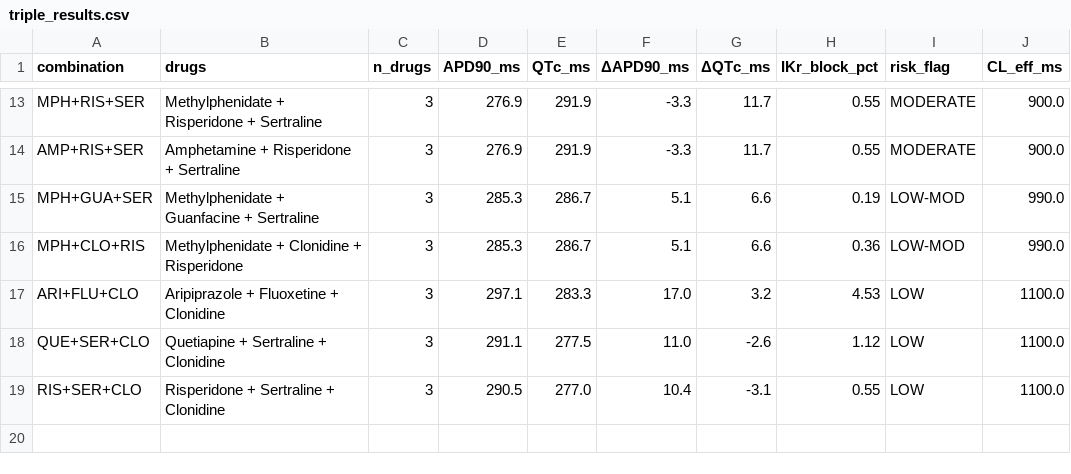
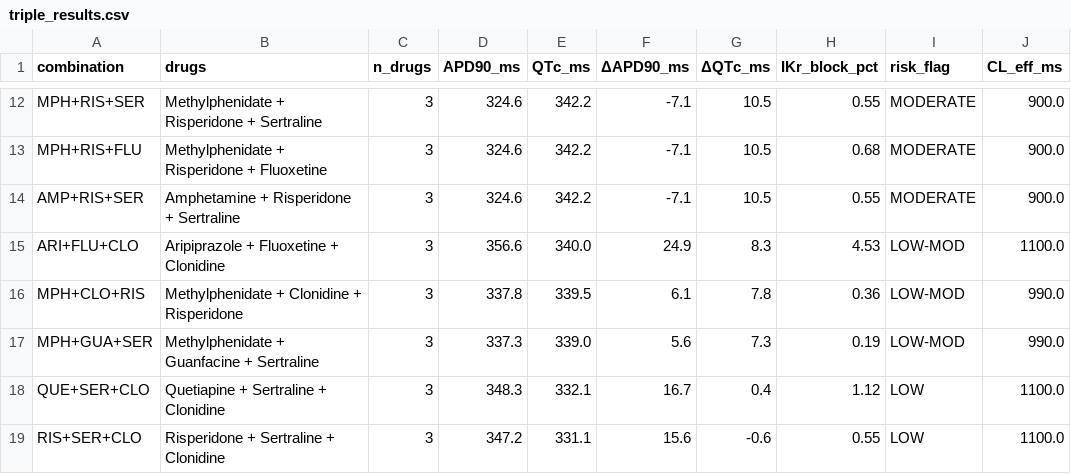
Before and after one commit to arnava25/cardiosafe-pediatric, a CSV file: results/triple_results.csv, drawn as a sheet; only a part is shown, gaps mark what is left out; removed rows and columns are numbered as before the commit, all else as after; the diff covers the shown part only; the diff names each change by its address in the sheet, - before the commit and + after, or states it on an @@ line.

```diff
--- a/results/triple_results.csv
+++ b/results/triple_results.csv
-D12 (APD90_ms): 276.9
+D12 (APD90_ms): 324.6
-E12 (QTc_ms): 291.9
+E12 (QTc_ms): 342.2
-F12 (ΔAPD90_ms): -3.3
+F12 (ΔAPD90_ms): -7.1
-G12 (ΔQTc_ms): 11.7
+G12 (ΔQTc_ms): 10.5
+row 13: MPH+RIS+FLU | Methylphenidate + Risperidone + Fluoxetine | 3 | 324.6 | 342.2 | -7.1 | 10.5 | 0.68 | MODERATE | 900.0
-D14 (APD90_ms): 276.9
+D14 (APD90_ms): 324.6
-E14 (QTc_ms): 291.9
+E14 (QTc_ms): 342.2
-F14 (ΔAPD90_ms): -3.3
+F14 (ΔAPD90_ms): -7.1
-G14 (ΔQTc_ms): 11.7
+G14 (ΔQTc_ms): 10.5
-row 15: MPH+GUA+SER | Methylphenidate + Guanfacine + Sertraline | 3 | 285.3 | 286.7 | 5.1 | 6.6 | 0.19 | LOW-MOD | 990.0
+row 15: ARI+FLU+CLO | Aripiprazole + Fluoxetine + Clonidine | 3 | 356.6 | 340.0 | 24.9 | 8.3 | 4.53 | LOW-MOD | 1100.0
-D16 (APD90_ms): 285.3
+D16 (APD90_ms): 337.8
-E16 (QTc_ms): 286.7
+E16 (QTc_ms): 339.5
-F16 (ΔAPD90_ms): 5.1
+F16 (ΔAPD90_ms): 6.1
-G16 (ΔQTc_ms): 6.6
+G16 (ΔQTc_ms): 7.8
-row 17: ARI+FLU+CLO | Aripiprazole + Fluoxetine + Clonidine | 3 | 297.1 | 283.3 | 17.0 | 3.2 | 4.53 | LOW | 1100.0
+row 17: MPH+GUA+SER | Methylphenidate + Guanfacine + Sertraline | 3 | 337.3 | 339.0 | 5.6 | 7.3 | 0.19 | LOW-MOD | 990.0
-D18 (APD90_ms): 291.1
+D18 (APD90_ms): 348.3
-E18 (QTc_ms): 277.5
+E18 (QTc_ms): 332.1
-F18 (ΔAPD90_ms): 11.0
+F18 (ΔAPD90_ms): 16.7
-G18 (ΔQTc_ms): -2.6
+G18 (ΔQTc_ms): 0.4
-D19 (APD90_ms): 290.5
+D19 (APD90_ms): 347.2
-E19 (QTc_ms): 277.0
+E19 (QTc_ms): 331.1
-F19 (ΔAPD90_ms): 10.4
+F19 (ΔAPD90_ms): 15.6
-G19 (ΔQTc_ms): -3.1
+G19 (ΔQTc_ms): -0.6
```
Also changed, not shown: 2 added rows, 3 removed rows and 32 edited cells elsewhere in this file, results/faers/concordance_statistics.csv, results/faers/concordance_stratified.csv, 5 other files.
